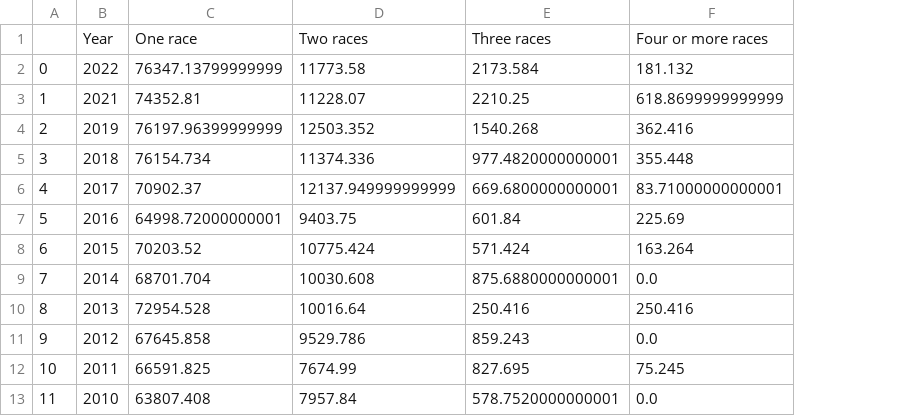
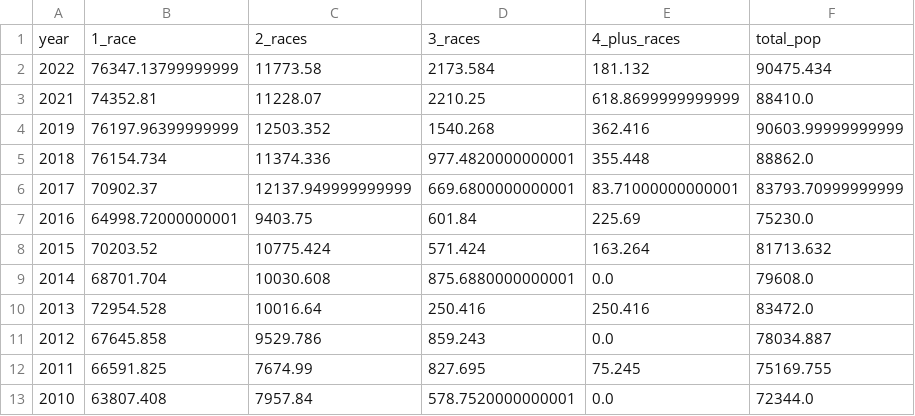
Before and after one commit to hazelrosenberg/capstone, a CSV file: data/final/TOTAL_NUMBER_OF_RACES_REPORTED.CSV, drawn as a sheet; removed rows and columns are numbered as before the commit, all else as after; the diff names each change by its address in the sheet, - before the commit and + after, or states it on an @@ line.

Commit message:
TOTAL_NUMBER_OF_RACES_REPORTED final review complete

```diff
--- a/data/final/TOTAL_NUMBER_OF_RACES_REPORTED.CSV
+++ b/data/final/TOTAL_NUMBER_OF_RACES_REPORTED.CSV
-column A, rows 2-13: 0 | 1 | 2 | 3 | 4 | 5 | 6 | 7 | 8 | 9 | 10 | 11
+column F, rows 2-13: 90475.434 | 88410.0 | 90603.99999999999 | 88862.0 | 83793.70999999999 | 75230.0 | 81713.632 | 79608.0 | 83472.0 | 78034.887 | 75169.755 | 72344.0
-row 1:  | Year | One race | Two races | Three races | Four or more races
+row 1: year | 1_race | 2_races | 3_races | 4_plus_races | total_pop
```
Also changed, not shown: 1 other file.
